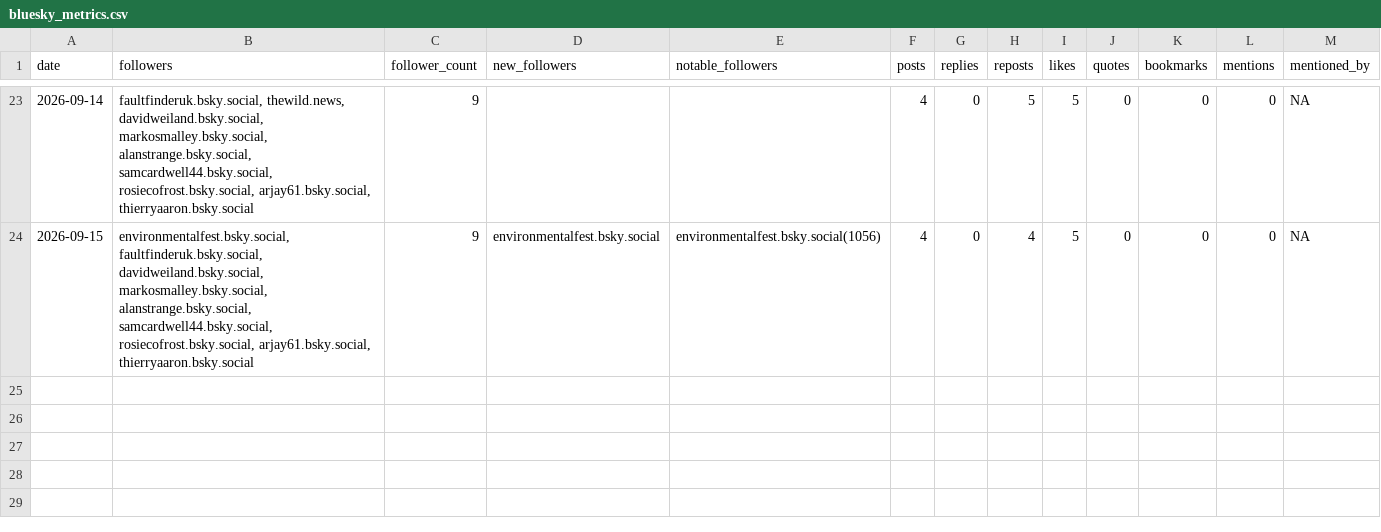
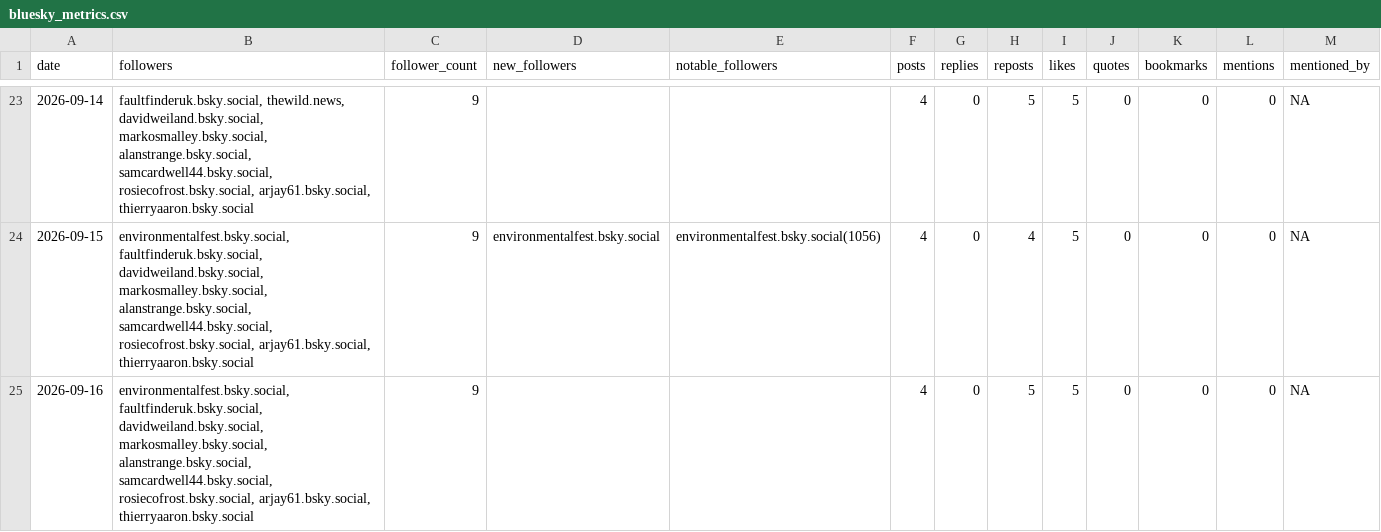
Before and after one commit to SamCardwell44/CNT-Bluesky-Tracker, a CSV file: bluesky_metrics.csv, drawn as a sheet; only a part is shown, gaps mark what is left out.

```diff
--- a/bluesky_metrics.csv
+++ b/bluesky_metrics.csv
@@ -24 +24,2 @@
 "2026-09-15","environmentalfest.bsky.social, faultfinderuk.bsky.social, davidweiland.bsky.social, markosmalley.bsky.social, alanstrange.bsky.social, samcardwell44.bsky.social, rosiecofrost.bsky.social, arjay61.bsky.social, thierryaaron.bsky.social",9,"environmentalfest.bsky.social","environmentalfest.bsky.social(1056)",4,0,4,5,0,0,0,NA
+"2026-09-16","environmentalfest.bsky.social, faultfinderuk.bsky.social, davidweiland.bsky.social, markosmalley.bsky.social, alanstrange.bsky.social, samcardwell44.bsky.social, rosiecofrost.bsky.social, arjay61.bsky.social, thierryaaron.bsky.social",9,"","",4,0,5,5,0,0,0,NA
```
